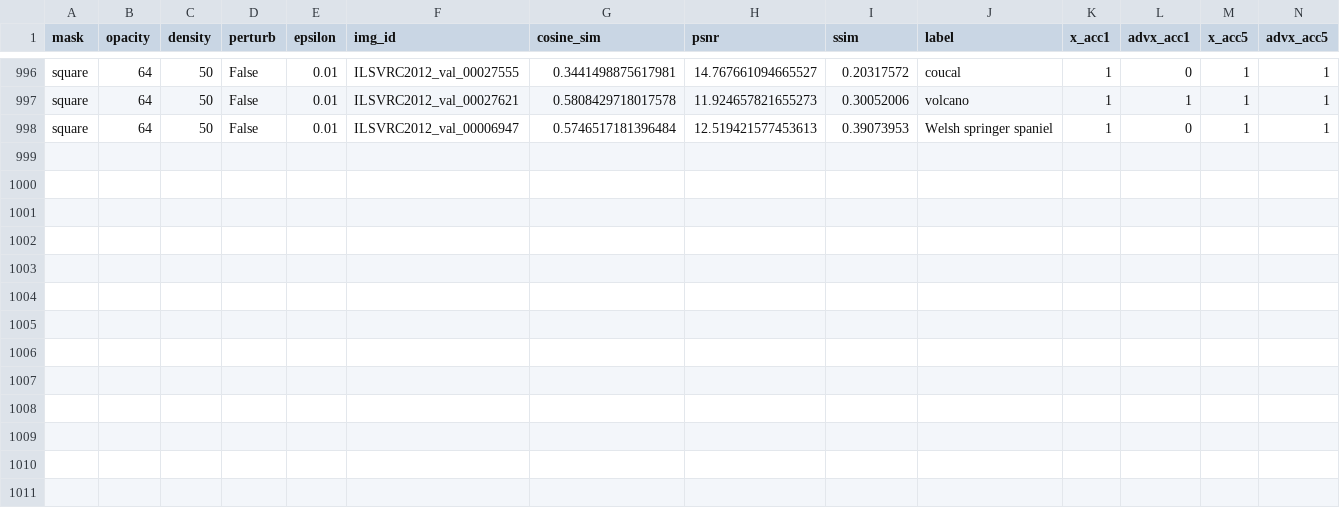
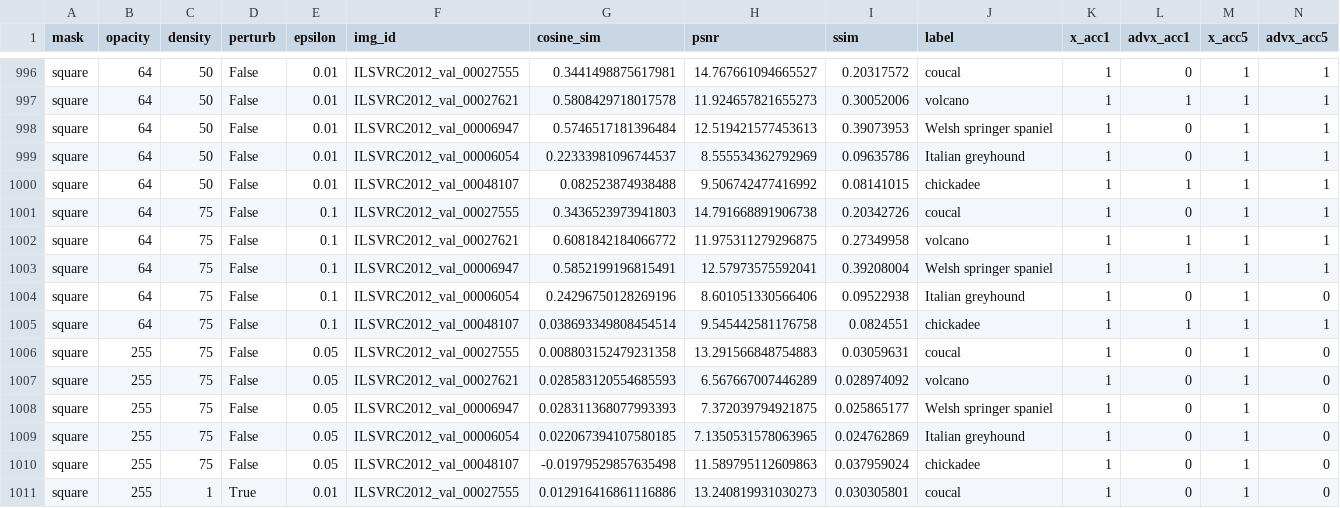
Before and after one commit to ETH-DISCO/advx-bench, a CSV file: data/eval/eval_cls.csv, drawn as a sheet; only a part is shown, gaps mark what is left out.

Commit message:
up

```diff
--- a/data/eval/eval_cls.csv
+++ b/data/eval/eval_cls.csv
@@ -998 +998,14 @@ square,64,50,False,0.01,ILSVRC2012_val_00027621,0.5808429718017578,11.9246578216
 square,64,50,False,0.01,ILSVRC2012_val_00006947,0.5746517181396484,12.519421577453613,0.39073953,Welsh springer spaniel,1,0,1,1
+square,64,50,False,0.01,ILSVRC2012_val_00006054,0.22333981096744537,8.555534362792969,0.09635786,Italian greyhound,1,0,1,1
+square,64,50,False,0.01,ILSVRC2012_val_00048107,0.082523874938488,9.506742477416992,0.08141015,chickadee,1,1,1,1
+square,64,75,False,0.1,ILSVRC2012_val_00027555,0.3436523973941803,14.791668891906738,0.20342726,coucal,1,0,1,1
+square,64,75,False,0.1,ILSVRC2012_val_00027621,0.6081842184066772,11.975311279296875,0.27349958,volcano,1,1,1,1
+square,64,75,False,0.1,ILSVRC2012_val_00006947,0.5852199196815491,12.57973575592041,0.39208004,Welsh springer spaniel,1,1,1,1
+square,64,75,False,0.1,ILSVRC2012_val_00006054,0.24296750128269196,8.601051330566406,0.09522938,Italian greyhound,1,0,1,0
+square,64,75,False,0.1,ILSVRC2012_val_00048107,0.038693349808454514,9.545442581176758,0.0824551,chickadee,1,1,1,1
+square,255,75,False,0.05,ILSVRC2012_val_00027555,0.008803152479231358,13.291566848754883,0.03059631,coucal,1,0,1,0
+square,255,75,False,0.05,ILSVRC2012_val_00027621,0.028583120554685593,6.567667007446289,0.028974092,volcano,1,0,1,0
+square,255,75,False,0.05,ILSVRC2012_val_00006947,0.028311368077993393,7.372039794921875,0.025865177,Welsh springer spaniel,1,0,1,0
+square,255,75,False,0.05,ILSVRC2012_val_00006054,0.022067394107580185,7.1350531578063965,0.024762869,Italian greyhound,1,0,1,0
+square,255,75,False,0.05,ILSVRC2012_val_00048107,-0.01979529857635498,11.589795112609863,0.037959024,chickadee,1,0,1,0
+square,255,1,True,0.01,ILSVRC2012_val_00027555,0.012916416861116886,13.240819931030273,0.030305801,coucal,1,0,1,0
```
